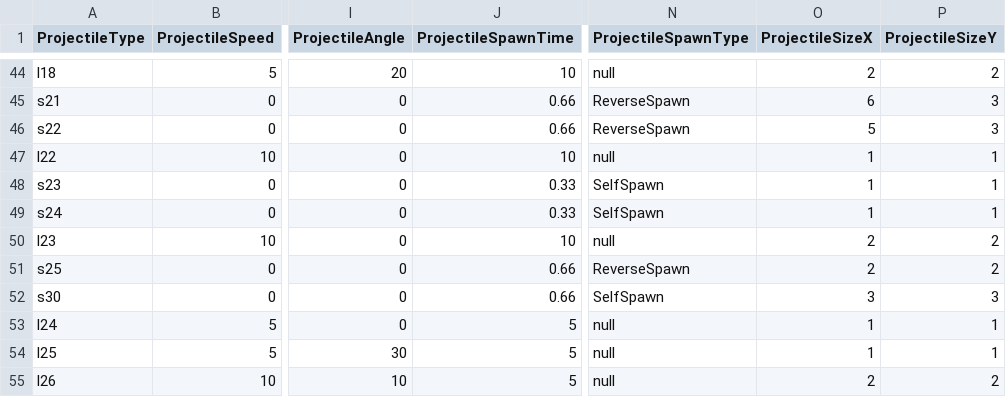
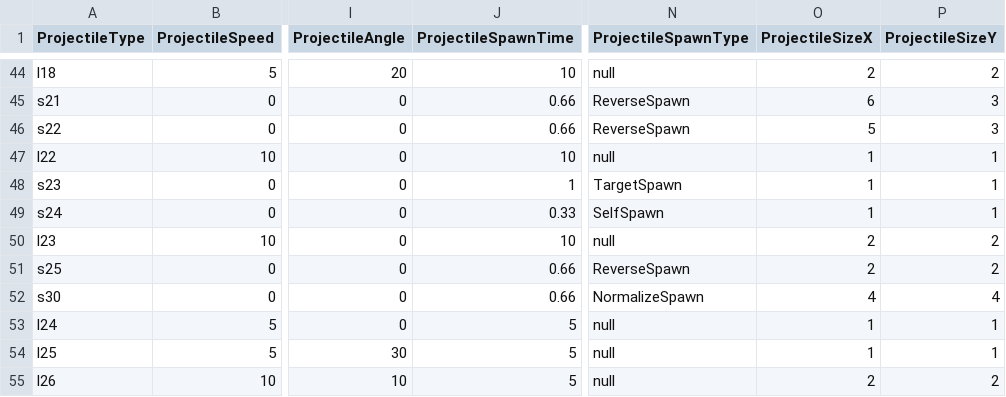
Before and after one commit to yjy1175/AgentCute, a CSV file: Assets/Resources/CSVFile/Projectile.csv, drawn as a sheet; only a part is shown, gaps mark what is left out; the diff names each change by its address in the sheet, - before the commit and + after, or states it on an @@ line.

Commit message:
feat(skill) : yeti skill prefab
1. 예티 0번 스킬 완료
2. WaringAndLuanch기능 추가 waring 이후 다음 projectile launch

```diff
--- a/Assets/Resources/CSVFile/Projectile.csv
+++ b/Assets/Resources/CSVFile/Projectile.csv
-J48 (ProjectileSpawnTime): 0.33
+J48 (ProjectileSpawnTime): 1
-N48 (ProjectileSpawnType): SelfSpawn
+N48 (ProjectileSpawnType): TargetSpawn
-N52 (ProjectileSpawnType): SelfSpawn
+N52 (ProjectileSpawnType): NormalizeSpawn
-O52 (ProjectileSizeX): 3
+O52 (ProjectileSizeX): 4
-P52 (ProjectileSizeY): 3
+P52 (ProjectileSizeY): 4
```
Also changed, not shown: Assets/Resources/CSVFile/Skill.csv, Assets/Resources/CSVFile/SpawnData.csv, 19 other files.
